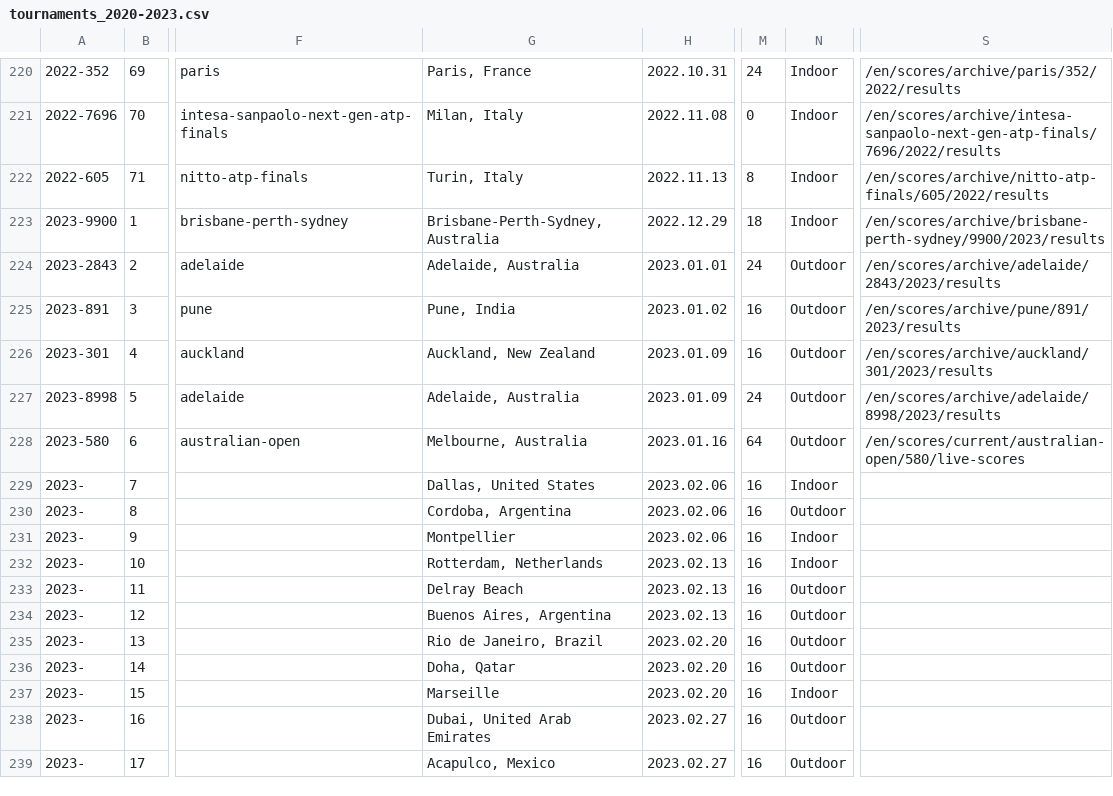
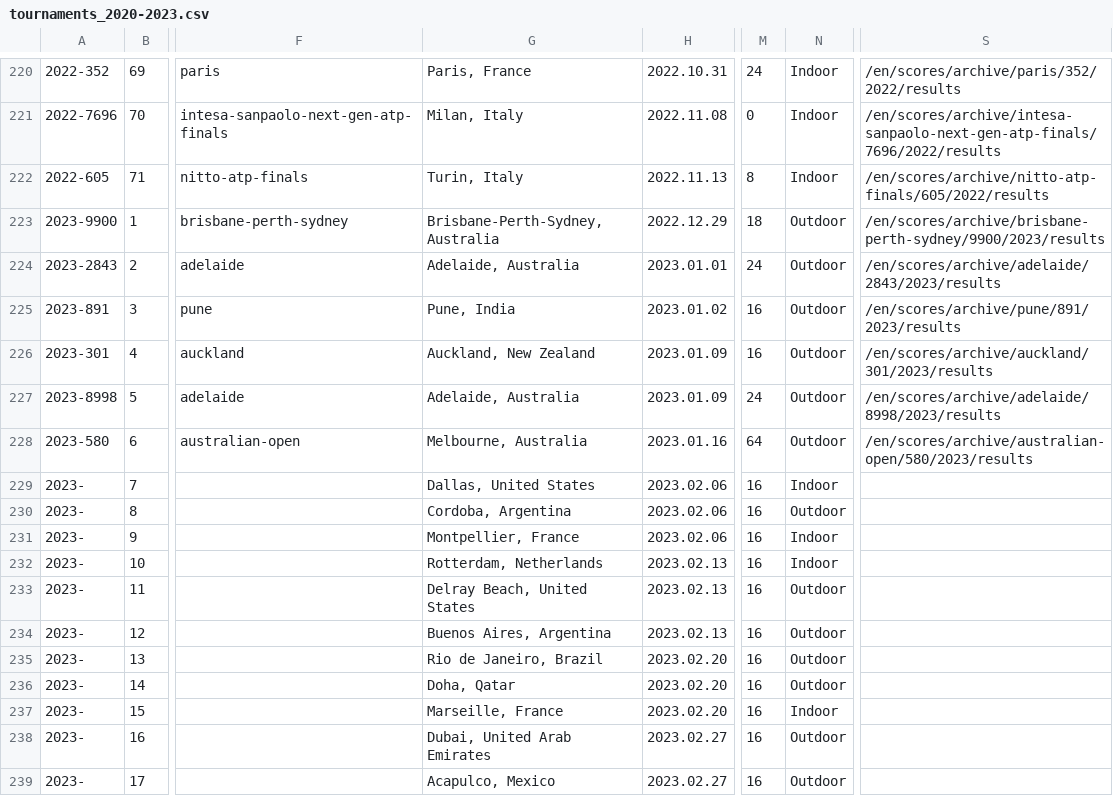
Before and after one commit to EmersonCosta0915/ATP-world-tour-tennis-data, a CSV file: csv/1_tournaments/tournaments_2020-2023.csv, drawn as a sheet; only a part is shown, gaps mark what is left out; the diff names each change by its address in the sheet, - before the commit and + after, or states it on an @@ line.

Commit message:
update data

```diff
--- a/csv/1_tournaments/tournaments_2020-2023.csv
+++ b/csv/1_tournaments/tournaments_2020-2023.csv
-N223: Indoor
+N223: Outdoor
-S228: /en/scores/current/australian-open/580/live-scores
+S228: /en/scores/archive/australian-open/580/2023/results
-G231: Montpellier
+G231: Montpellier, France
-G233: Delray Beach
+G233: Delray Beach, United States
-G237: Marseille
+G237: Marseille, France
```
